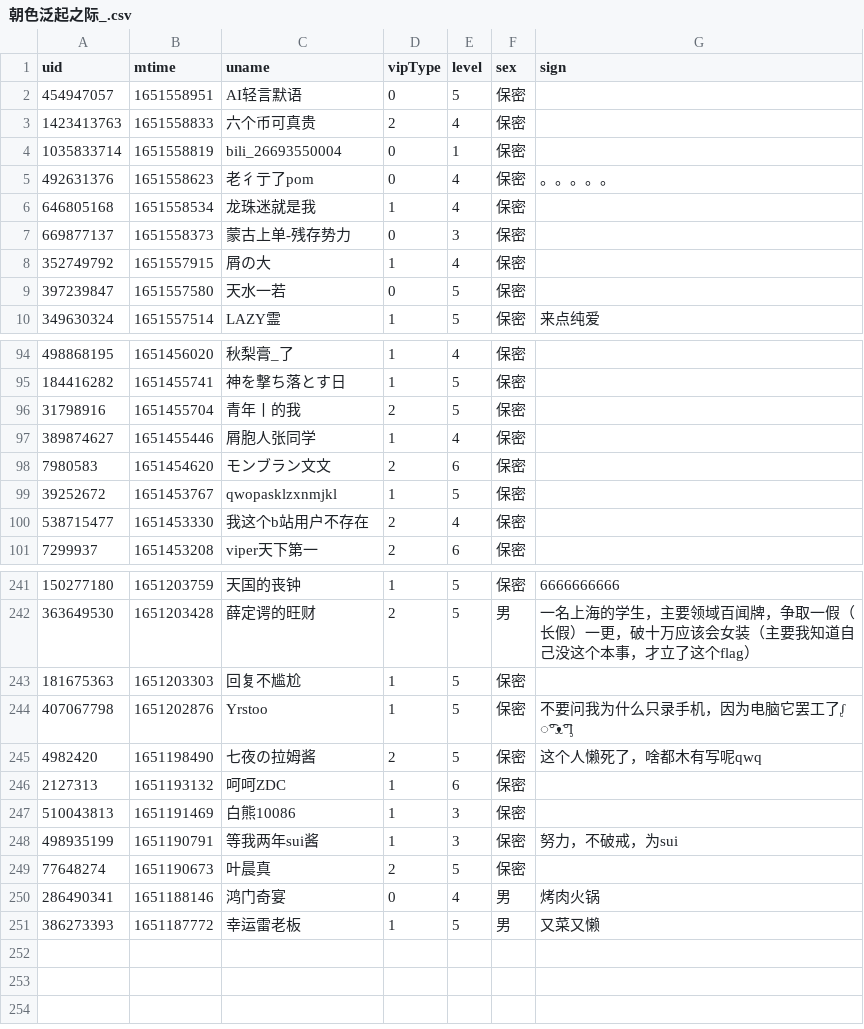
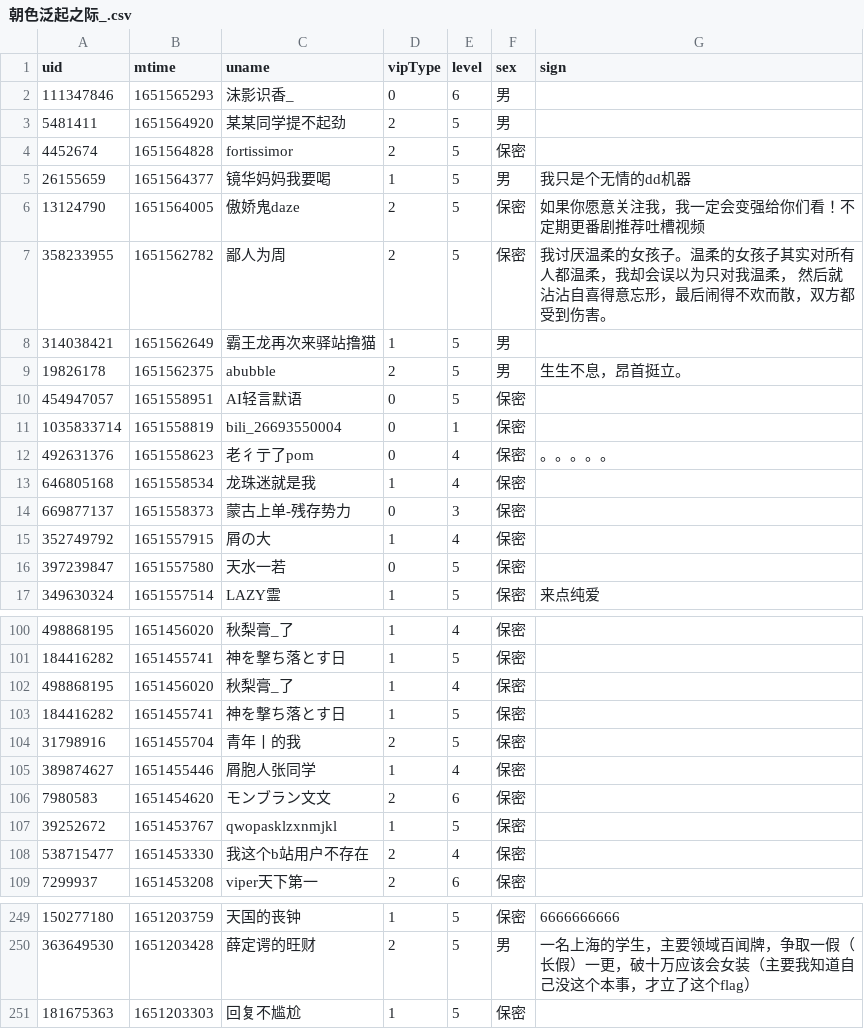
Before and after one commit to Brx86/web, a CSV file: 439916362/朝色泛起之际_.csv, drawn as a sheet; only a part is shown, gaps mark what is left out; the diff covers the shown part only.

```diff
--- a/439916362/朝色泛起之际_.csv
+++ b/439916362/朝色泛起之际_.csv
@@ -1,4 +1,11 @@
 uid,mtime,uname,vipType,level,sex,sign
+111347846,1651565293,沫影识香_,0,6,男,
+5481411,1651564920,某某同学提不起劲,2,5,男,
+4452674,1651564828,fortissimor,2,5,保密,
+26155659,1651564377,镜华妈妈我要喝,1,5,男,我只是个无情的dd机器
+13124790,1651564005,傲娇鬼daze,2,5,保密,如果你愿意关注我，我一定会变强给你们看！不定期更番剧推荐吐槽视频
+358233955,1651562782,鄙人为周,2,5,保密,我讨厌温柔的女孩子。温柔的女孩子其实对所有人都温柔，我却会误以为只对我温柔， 然后就沾沾自喜得意忘形，最后闹得不欢而散，双方都受到伤害。
+314038421,1651562649,霸王龙再次来驿站撸猫,1,5,男,
+19826178,1651562375,abubble,2,5,男,生生不息，昂首挺立。
 454947057,1651558951,AI轻言默语,0,5,保密,
-1423413763,1651558833,六个币可真贵,2,4,保密,
 1035833714,1651558819,bili_26693550004,0,1,保密,
@@ -95,2 +101,4 @@ uid,mtime,uname,vipType,level,sex,sign
 184416282,1651455741,神を撃ち落とす日,1,5,保密,
+498868195,1651456020,秋梨膏_了,1,4,保密,
+184416282,1651455741,神を撃ち落とす日,1,5,保密,
 31798916,1651455704,青年丨的我,2,5,保密,
@@ -243,9 +251 @@ uid,mtime,uname,vipType,level,sex,sign
 181675363,1651203303,回复不尴尬,1,5,保密,
-407067798,1651202876,Yrstoo,1,5,保密,不要问我为什么只录手机，因为电脑它罢工了ᶘ ͡°ᴥ͡°ᶅ
-4982420,1651198490,七夜の拉姆酱,2,5,保密,这个人懒死了，啥都木有写呢qwq
-2127313,1651193132,呵呵ZDC,1,6,保密,
-510043813,1651191469,白熊10086,1,3,保密,
-498935199,1651190791,等我两年sui酱,1,3,保密,努力，不破戒，为sui
-77648274,1651190673,叶晨真,2,5,保密,
-286490341,1651188146,鸿门奇宴,0,4,男,烤肉火锅
-386273393,1651187772,幸运雷老板,1,5,男,又菜又懒
```
Also changed, not shown: 3 added rows, 4 removed rows and 1 edited cell elsewhere in this file, 172809260/晨露ZLQ.csv, 25773550/Ayatale.csv, 3 other files.
